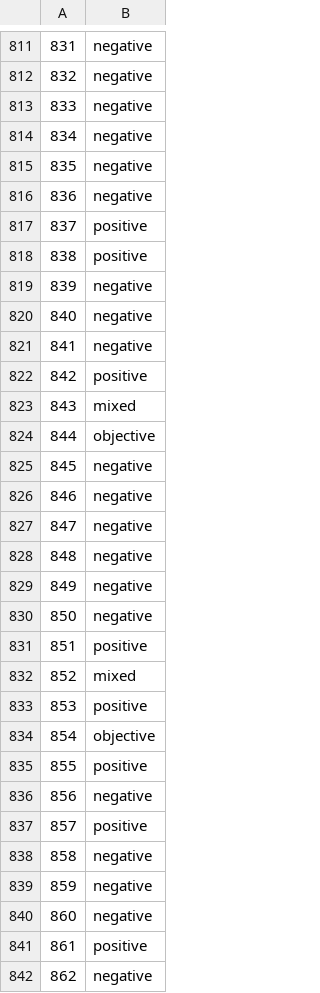
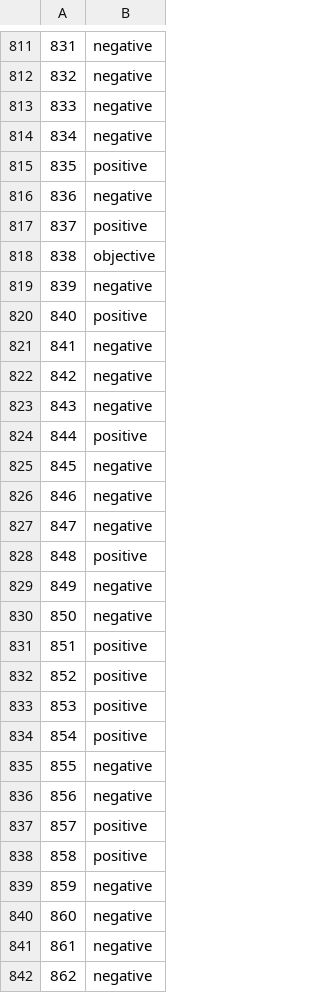
Before and after one commit to sam0enna/deft2017, a CSV file: work/equip4/task1-run1-equip4.csv, drawn as a sheet; only a part is shown, gaps mark what is left out; the diff covers the shown part only.

```diff
--- a/work/equip4/task1-run1-equip4.csv
+++ b/work/equip4/task1-run1-equip4.csv
@@ -814,12 +814,12 @@
 834	negative
-835	negative
+835	positive
 836	negative
 837	positive
-838	positive
+838	objective
 839	negative
-840	negative
+840	positive
 841	negative
-842	positive
-843	mixed
-844	objective
+842	negative
+843	negative
+844	positive
 845	negative
@@ -827,3 +827,3 @@
 847	negative
-848	negative
+848	positive
 849	negative
@@ -831,12 +831,12 @@
 851	positive
-852	mixed
+852	positive
 853	positive
-854	objective
-855	positive
+854	positive
+855	negative
 856	negative
 857	positive
-858	negative
+858	positive
 859	negative
 860	negative
-861	positive
+861	negative
 862	negative
```
Also changed, not shown: 164 edited cells elsewhere in this file, 2 other files.
